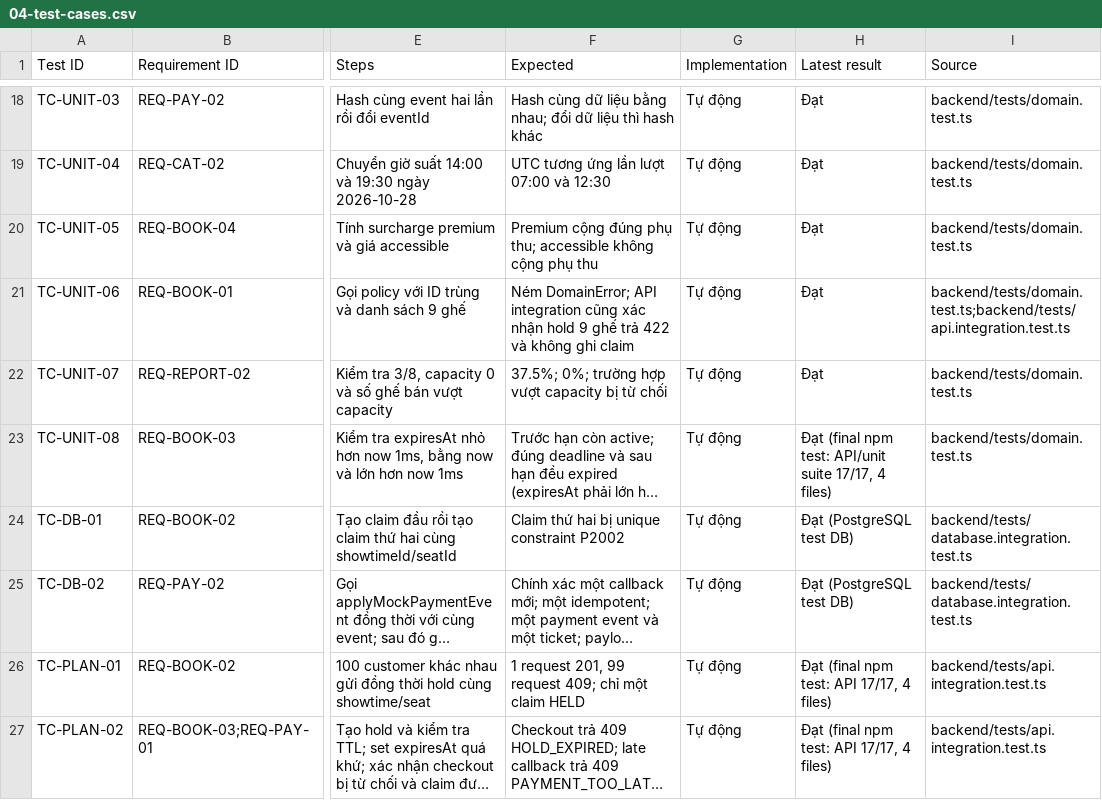
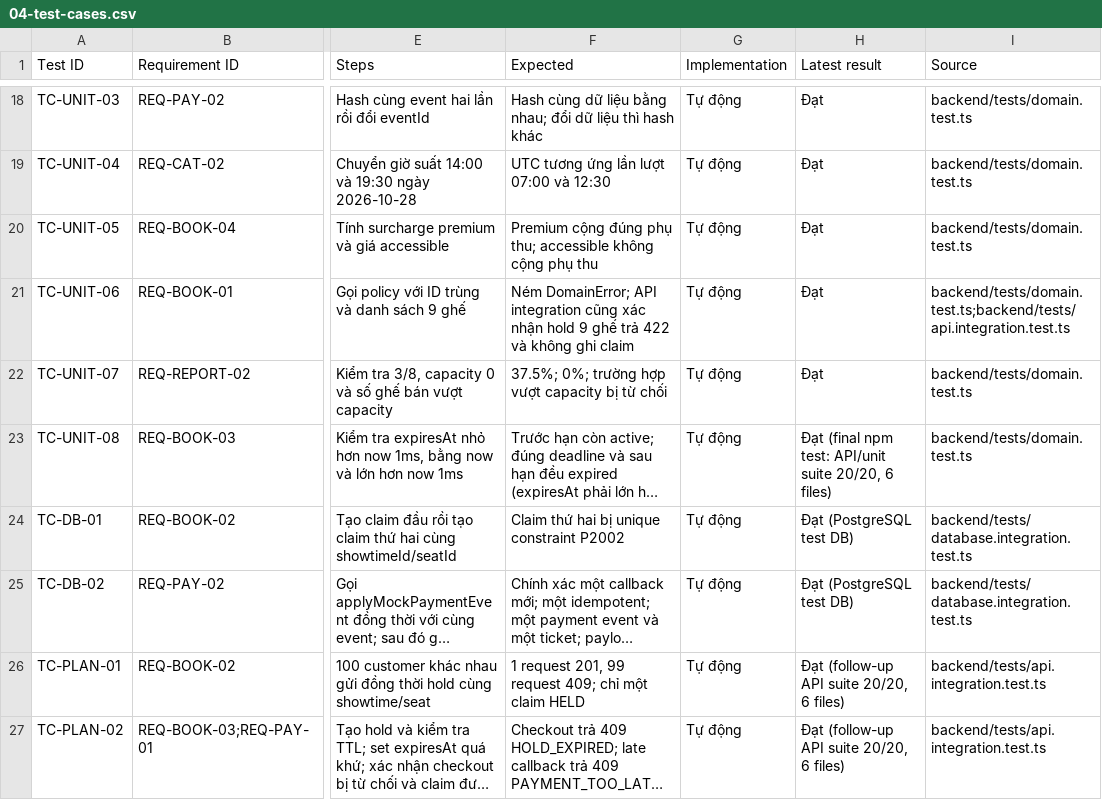
Before and after one commit to mahTuqn/DGKD_GK, a CSV file: docs/04-test-cases.csv, drawn as a sheet; only a part is shown, gaps mark what is left out; long unchanged cells end in …; the diff covers the shown part only; the diff names each change by its address in the sheet, - before the commit and + after, or states it on an @@ line.

Commit message:
feat: complete QA follow-up and Docker worker stack

```diff
--- a/docs/04-test-cases.csv
+++ b/docs/04-test-cases.csv
-H23 (Latest result): …API/unit suite 17/17, 4 files)
+H23 (Latest result): …API/unit suite 20/20, 6 files)
-H26:H27 (Latest result): Đạt (final npm test: API 17/17, 4 files)
+H26:H27 (Latest result): Đạt (follow-up API suite 20/20, 6 files)
```
Also changed, not shown: 5 added rows and 13 edited cells elsewhere in this file, docs/03-rtm.csv, 26 other files.
